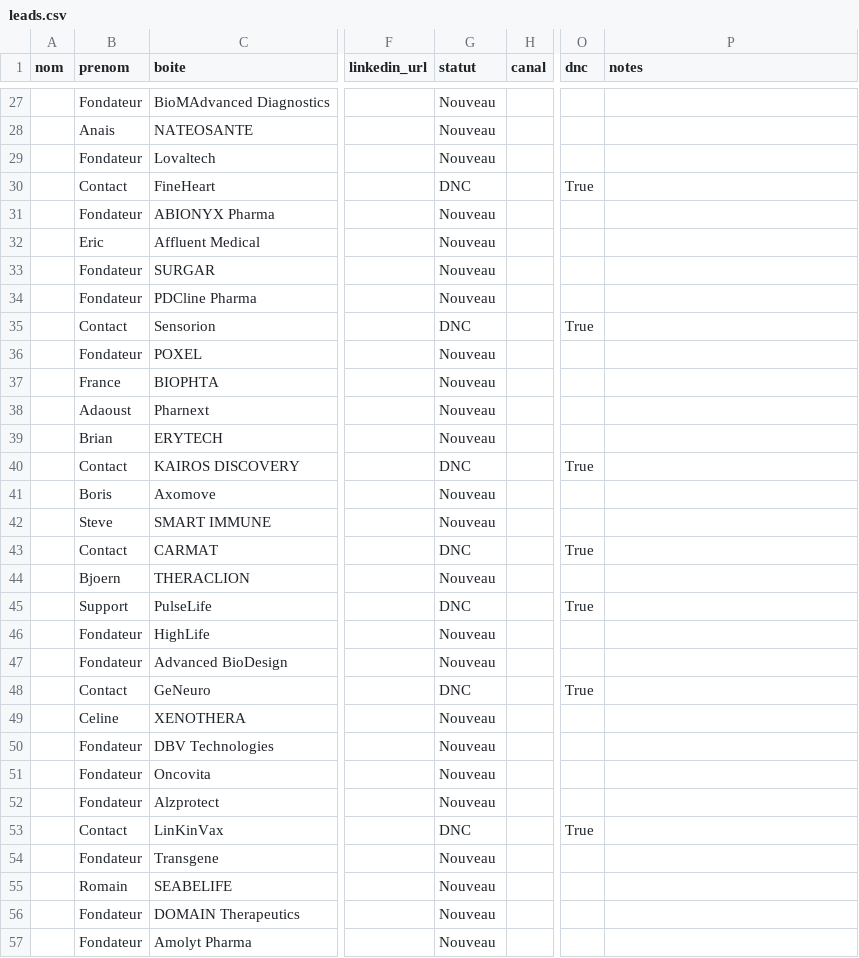
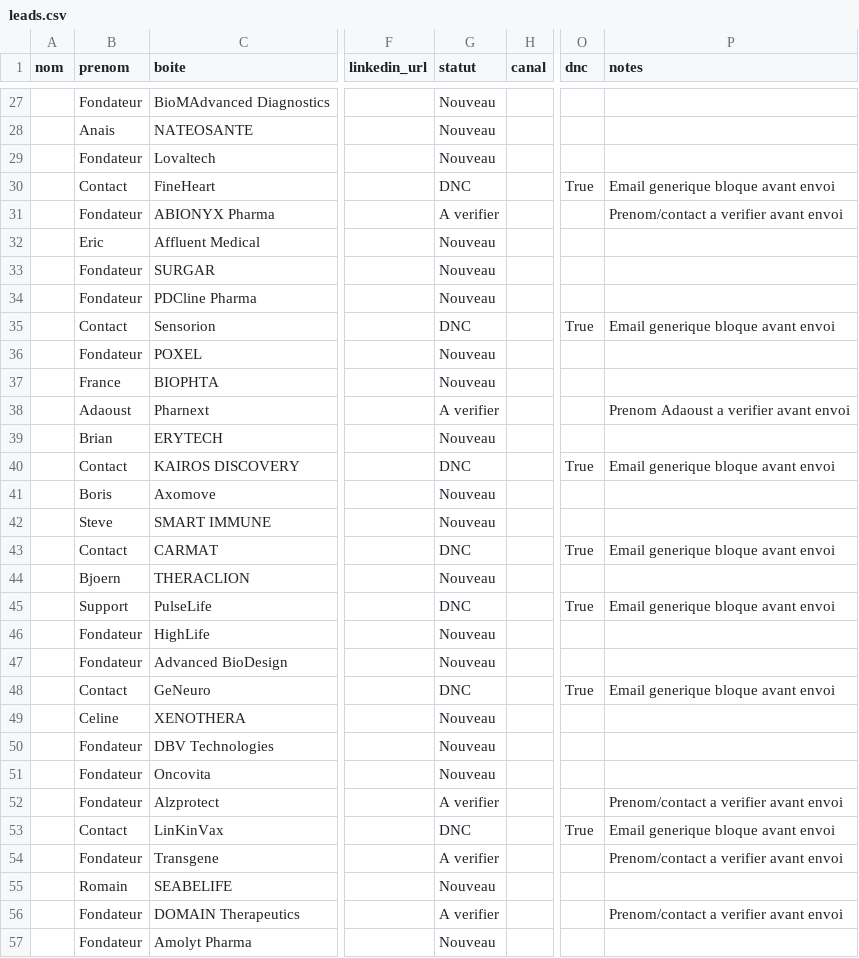
Before and after one commit to calcium-wq/prospecting, a CSV file: data/leads.csv, drawn as a sheet; only a part is shown, gaps mark what is left out; the diff covers the shown part only; the diff names each change by its address in the sheet, - before the commit and + after, or states it on an @@ line.

```diff
--- a/data/leads.csv
+++ b/data/leads.csv
-P30 (notes): (empty)
+P30 (notes): Email generique bloque avant envoi
-G31 (statut): Nouveau
+G31 (statut): A verifier
-P31 (notes): (empty)
+P31 (notes): Prenom/contact a verifier avant envoi
-P35 (notes): (empty)
+P35 (notes): Email generique bloque avant envoi
-G38 (statut): Nouveau
+G38 (statut): A verifier
-P38 (notes): (empty)
+P38 (notes): Prenom Adaoust a verifier avant envoi
-P40 (notes): (empty)
+P40 (notes): Email generique bloque avant envoi
-P43 (notes): (empty)
+P43 (notes): Email generique bloque avant envoi
-P45 (notes): (empty)
+P45 (notes): Email generique bloque avant envoi
-P48 (notes): (empty)
+P48 (notes): Email generique bloque avant envoi
-G52 (statut): Nouveau
+G52 (statut): A verifier
-P52 (notes): (empty)
+P52 (notes): Prenom/contact a verifier avant envoi
-P53 (notes): (empty)
+P53 (notes): Email generique bloque avant envoi
-G54 (statut): Nouveau
+G54 (statut): A verifier
-P54 (notes): (empty)
+P54 (notes): Prenom/contact a verifier avant envoi
-G56 (statut): Nouveau
+G56 (statut): A verifier
-P56 (notes): (empty)
+P56 (notes): Prenom/contact a verifier avant envoi
```
Also changed, not shown: 5 added rows and 76 edited cells elsewhere in this file, 3 other files.
